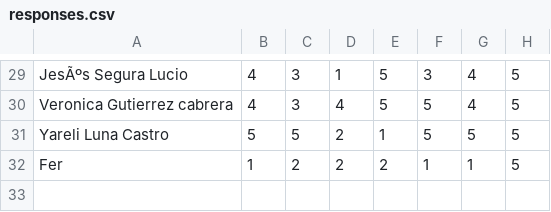
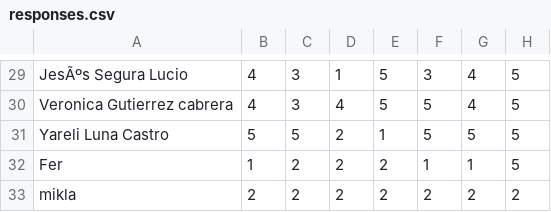
Before and after one commit to GabrielGM16/consumer_app, a CSV file: data/responses.csv, drawn as a sheet; only a part is shown, gaps mark what is left out.

Commit message:
Final

```diff
--- a/data/responses.csv
+++ b/data/responses.csv
@@ -32 +32,2 @@ Yareli Luna Castro,5,5,2,1,5,5,5
 Fer,1,2,2,2,1,1,5
+mikla,2,2,2,2,2,2,2
```
